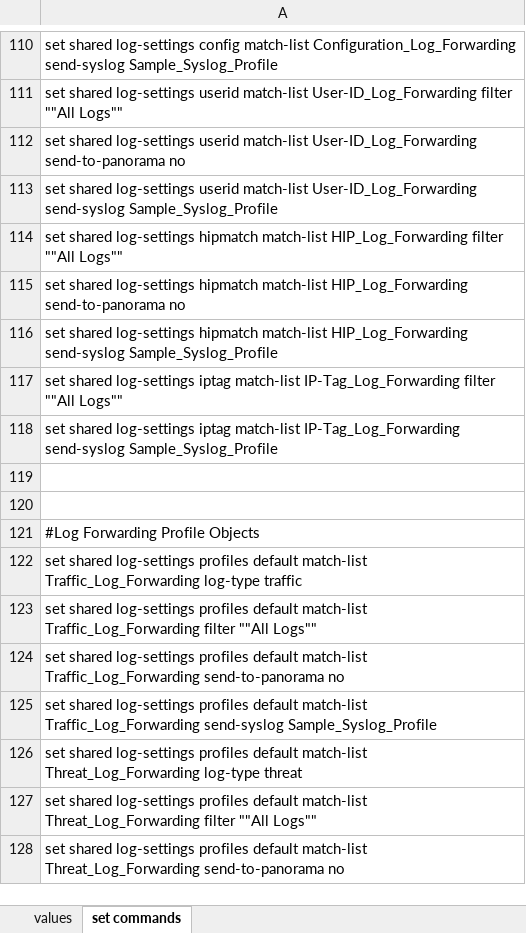
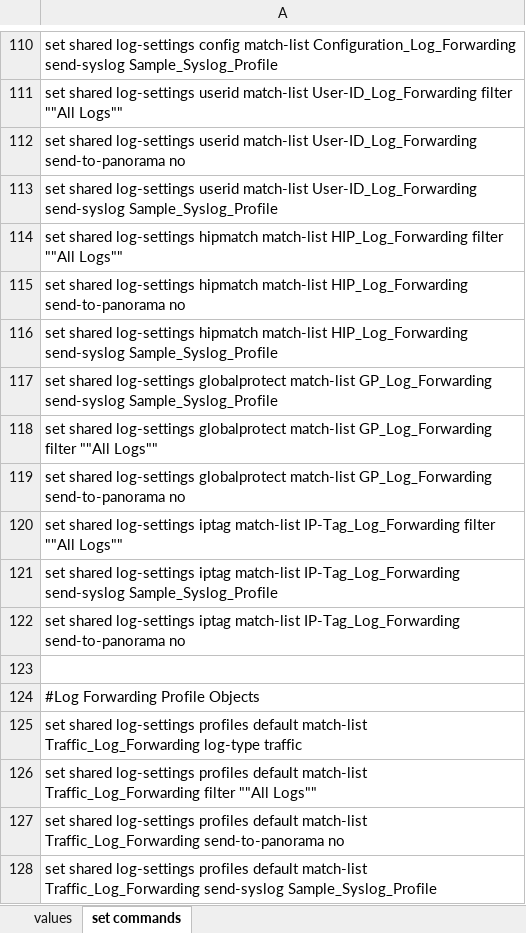
Before and after one commit to PaloAltoNetworks/iron-skillet, an Excel workbook: templates/panos/set_commands/iron_skillet_panos_full.xlsx, sheet set commands, drawn as a sheet; only a part is shown, gaps mark what is left out; the shorter side is filled out with more unchanged rows; values as stored, in another font and other column widths than the file's, no borders; addresses are those after the commit; the diff names each change by its address in the sheet, - before the commit and + after, or states it on an @@ line.

```diff
--- a/templates/panos/set_commands/iron_skillet_panos_full.xlsx (sheet set commands)
+++ b/templates/panos/set_commands/iron_skillet_panos_full.xlsx (sheet set commands)
+row 117: set shared log-settings globalprotect match-list GP_Log_Forwarding send-syslog Sample_Syslog_Profile
+row 118: set shared log-settings globalprotect match-list GP_Log_Forwarding filter ""All Logs""
+row 119: set shared log-settings globalprotect match-list GP_Log_Forwarding send-to-panorama no
-A122: (empty)
+A122: set shared log-settings iptag match-list IP-Tag_Log_Forwarding send-to-panorama no
```
Also changed, not shown: templates/panorama/set_commands/iron_skillet_panorama_full.xlsx, 22 other files.
